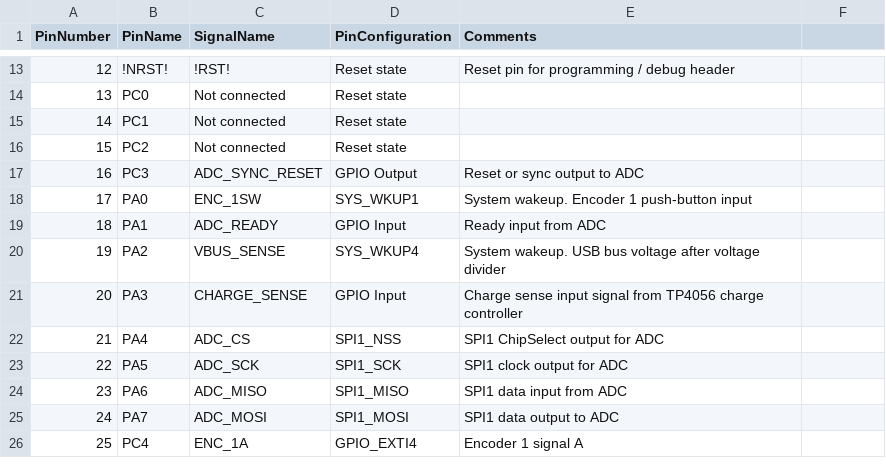
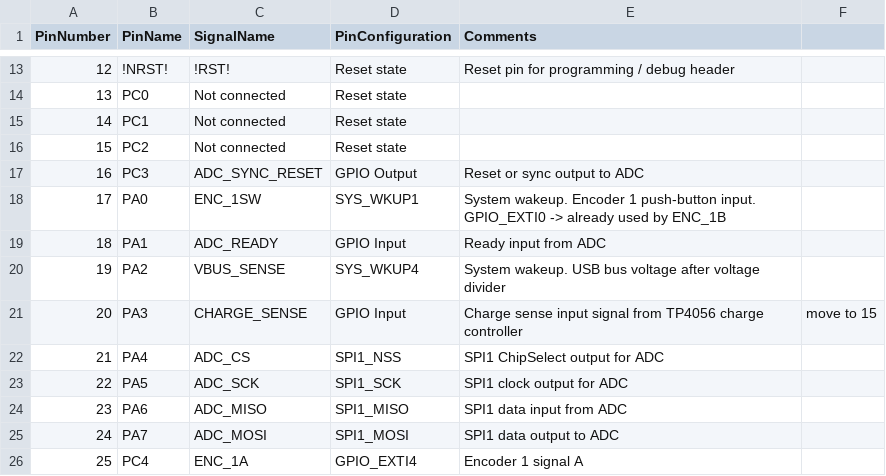
Before and after one commit to soldernerd/LevelMeter, a CSV file: STM32G0B1RET6_Pinout.csv, drawn as a sheet; only a part is shown, gaps mark what is left out; the diff covers the shown part only.

```diff
--- a/STM32G0B1RET6_Pinout.csv
+++ b/STM32G0B1RET6_Pinout.csv
@@ -18 +18 @@ PinNumber;PinName;SignalName;PinConfiguration;Comments
-17;PA0;ENC_1SW;SYS_WKUP1;System wakeup. Encoder 1 push-button input
+17;PA0;ENC_1SW;SYS_WKUP1;System wakeup. Encoder 1 push-button input. GPIO_EXTI0 -> already used by ENC_1B;
@@ -21 +21 @@ PinNumber;PinName;SignalName;PinConfiguration;Comments
-20;PA3;CHARGE_SENSE;GPIO Input;Charge sense input signal from TP4056 charge controller
+20;PA3;CHARGE_SENSE;GPIO Input;Charge sense input signal from TP4056 charge controller;move to 15
```
Also changed, not shown: 14 edited cells elsewhere in this file, 1 other file.
